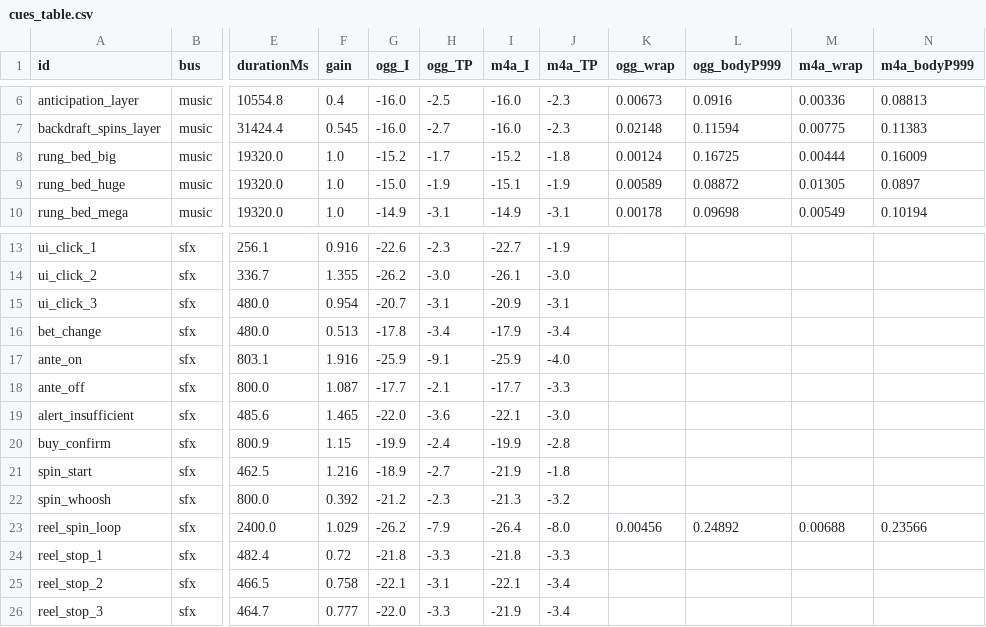
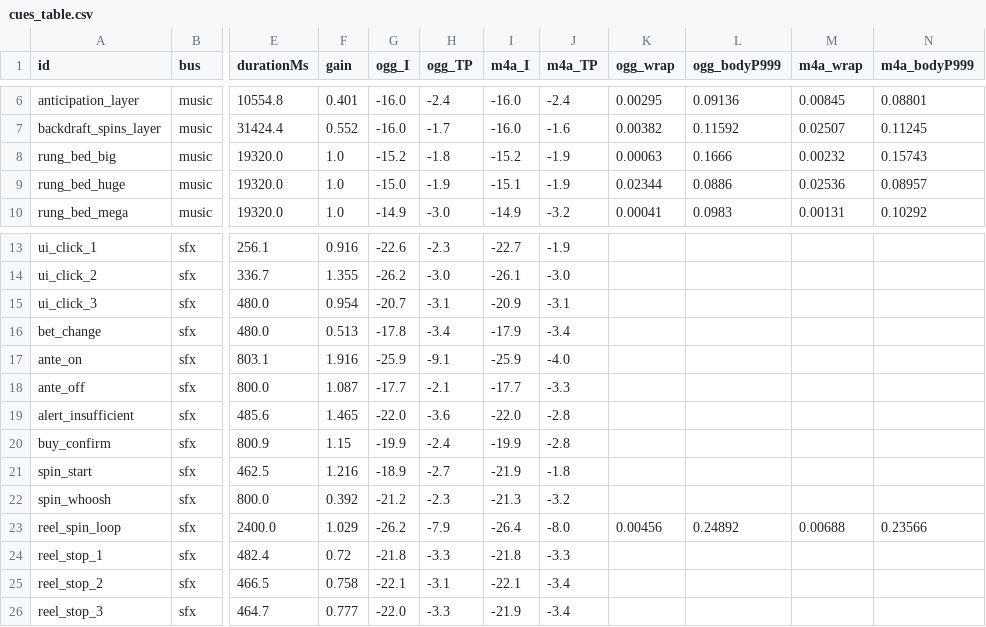
Before and after one commit to realBiffTannen/piggy-firefighters, a CSV file: audio/qa/cues_table.csv, drawn as a sheet; only a part is shown, gaps mark what is left out; the diff covers the shown part only; the diff names each change by its address in the sheet, - before the commit and + after, or states it on an @@ line.

```diff
--- a/audio/qa/cues_table.csv
+++ b/audio/qa/cues_table.csv
-F6 (gain): 0.4
+F6 (gain): 0.401
-H6 (ogg_TP): -2.5
+H6 (ogg_TP): -2.4
-J6 (m4a_TP): -2.3
+J6 (m4a_TP): -2.4
-K6 (ogg_wrap): 0.00673
+K6 (ogg_wrap): 0.00295
-L6 (ogg_bodyP999): 0.0916
+L6 (ogg_bodyP999): 0.09136
-M6 (m4a_wrap): 0.00336
+M6 (m4a_wrap): 0.00845
-N6 (m4a_bodyP999): 0.08813
+N6 (m4a_bodyP999): 0.08801
-F7 (gain): 0.545
+F7 (gain): 0.552
-H7 (ogg_TP): -2.7
+H7 (ogg_TP): -1.7
-J7 (m4a_TP): -2.3
+J7 (m4a_TP): -1.6
-K7 (ogg_wrap): 0.02148
+K7 (ogg_wrap): 0.00382
-L7 (ogg_bodyP999): 0.11594
+L7 (ogg_bodyP999): 0.11592
-M7 (m4a_wrap): 0.00775
+M7 (m4a_wrap): 0.02507
-N7 (m4a_bodyP999): 0.11383
+N7 (m4a_bodyP999): 0.11245
-H8 (ogg_TP): -1.7
+H8 (ogg_TP): -1.8
-J8 (m4a_TP): -1.8
+J8 (m4a_TP): -1.9
-K8 (ogg_wrap): 0.00124
+K8 (ogg_wrap): 0.00063
-L8 (ogg_bodyP999): 0.16725
+L8 (ogg_bodyP999): 0.1666
-M8 (m4a_wrap): 0.00444
+M8 (m4a_wrap): 0.00232
-N8 (m4a_bodyP999): 0.16009
+N8 (m4a_bodyP999): 0.15743
-K9 (ogg_wrap): 0.00589
+K9 (ogg_wrap): 0.02344
-L9 (ogg_bodyP999): 0.08872
+L9 (ogg_bodyP999): 0.0886
-M9 (m4a_wrap): 0.01305
+M9 (m4a_wrap): 0.02536
-N9 (m4a_bodyP999): 0.0897
+N9 (m4a_bodyP999): 0.08957
-H10 (ogg_TP): -3.1
+H10 (ogg_TP): -3.0
-J10 (m4a_TP): -3.1
+J10 (m4a_TP): -3.2
-K10 (ogg_wrap): 0.00178
+K10 (ogg_wrap): 0.00041
-L10 (ogg_bodyP999): 0.09698
+L10 (ogg_bodyP999): 0.0983
-M10 (m4a_wrap): 0.00549
+M10 (m4a_wrap): 0.00131
-N10 (m4a_bodyP999): 0.10194
+N10 (m4a_bodyP999): 0.10292
-I19 (m4a_I): -22.1
+I19 (m4a_I): -22.0
-J19 (m4a_TP): -3.0
+J19 (m4a_TP): -2.8
```
Also changed, not shown: 47 edited cells elsewhere in this file, audio/qa/mix_pass.csv, 57 other files.
